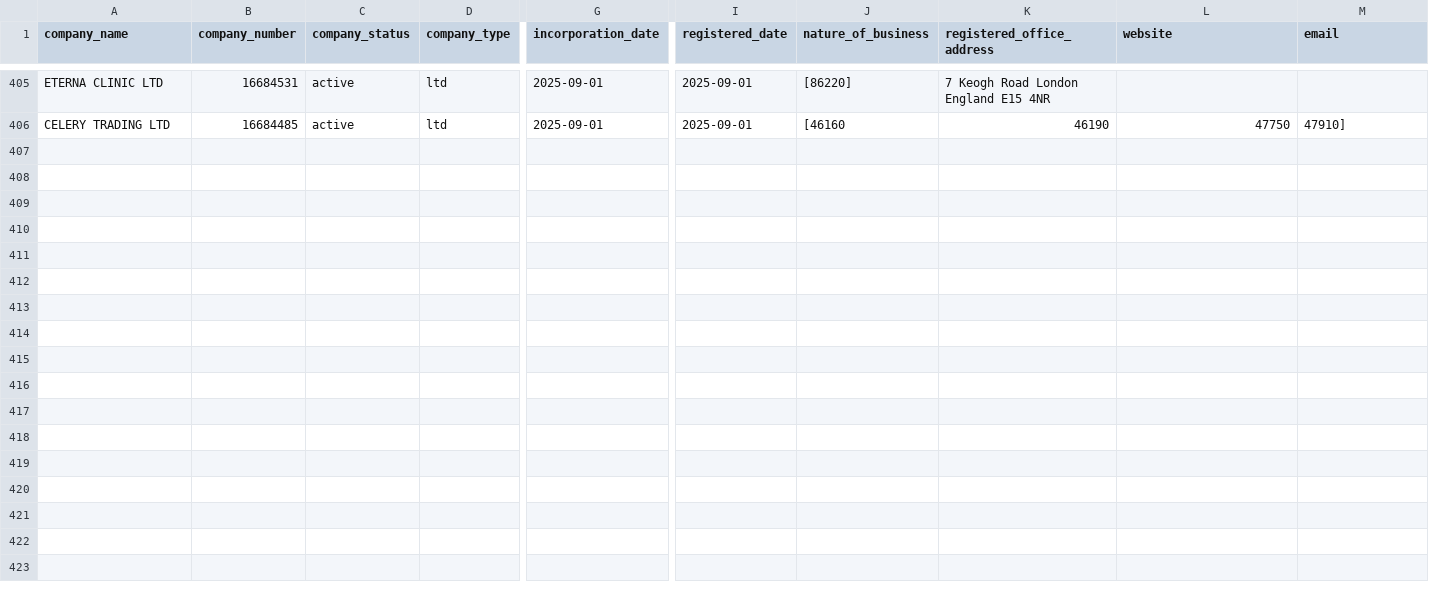
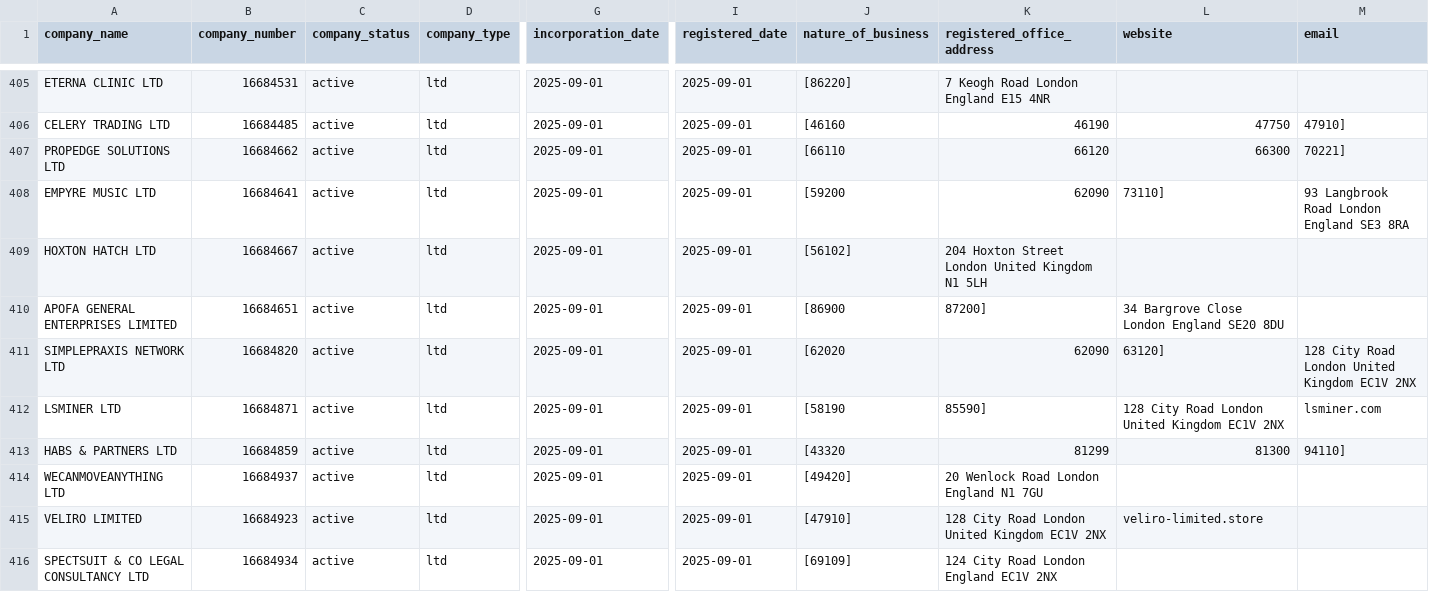
Before and after one commit to georgeunifi/George-Nicholson, a CSV file: London/Enriched/Sept 25.csv, drawn as a sheet; only a part is shown, gaps mark what is left out; rows hold the shown columns only; the diff covers the shown part only; the diff names each change by its address in the sheet, - before the commit and + after, or states it on an @@ line.

```diff
--- a/London/Enriched/Sept 25.csv
+++ b/London/Enriched/Sept 25.csv
+row 407: PROPEDGE SOLUTIONS LTD | 16684662 | active | ltd | 2025-09-01 | 2025-09-01 | [66110 | 66120 | 66300 | 70221]
+row 408: EMPYRE MUSIC LTD | 16684641 | active | ltd | 2025-09-01 | 2025-09-01 | [59200 | 62090 | 73110] | 93 Langbrook Road London England SE3 8RA
+row 409: HOXTON HATCH LTD | 16684667 | active | ltd | 2025-09-01 | 2025-09-01 | [56102] | 204 Hoxton Street London United Kingdom N1 5LH
+row 410: APOFA GENERAL ENTERPRISES LIMITED | 16684651 | active | ltd | 2025-09-01 | 2025-09-01 | [86900 | 87200] | 34 Bargrove Close London England SE20 8DU
+row 411: SIMPLEPRAXIS NETWORK LTD | 16684820 | active | ltd | 2025-09-01 | 2025-09-01 | [62020 | 62090 | 63120] | 128 City Road London United Kingdom EC1V 2NX
+row 412: LSMINER LTD | 16684871 | active | ltd | 2025-09-01 | 2025-09-01 | [58190 | 85590] | 128 City Road London United Kingdom EC1V 2NX | lsminer.com
+row 413: HABS & PARTNERS LTD | 16684859 | active | ltd | 2025-09-01 | 2025-09-01 | [43320 | 81299 | 81300 | 94110]
+row 414: WECANMOVEANYTHING LTD | 16684937 | active | ltd | 2025-09-01 | 2025-09-01 | [49420] | 20 Wenlock Road London England N1 7GU
+row 415: VELIRO LIMITED | 16684923 | active | ltd | 2025-09-01 | 2025-09-01 | [47910] | 128 City Road London United Kingdom EC1V 2NX | veliro-limited.store
+row 416: SPECTSUIT & CO LEGAL CONSULTANCY LTD | 16684934 | active | ltd | 2025-09-01 | 2025-09-01 | [69109] | 124 City Road London England EC1V 2NX
```
Also changed, not shown: 10 added rows elsewhere in this file.
